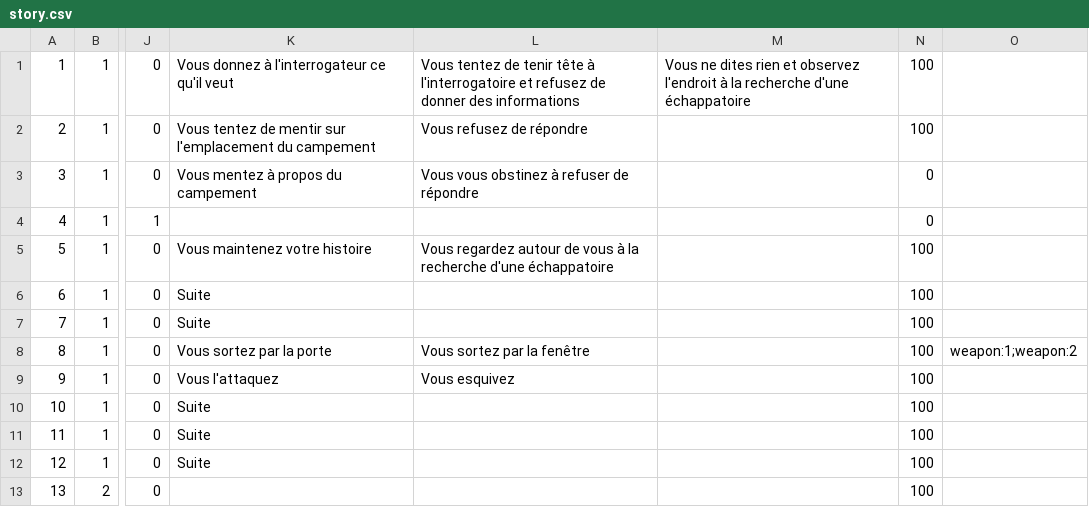
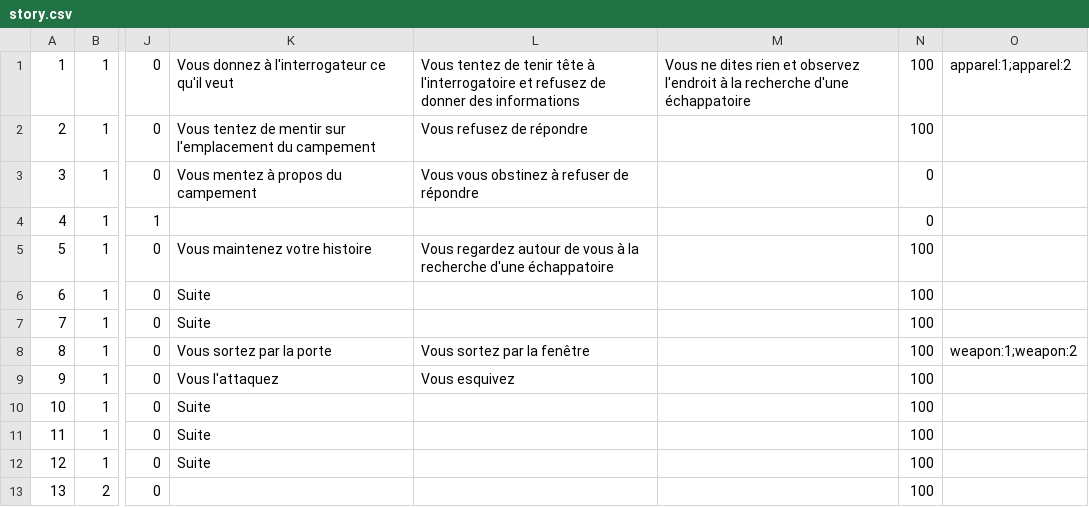
Before and after one commit to Wivik/pyp-boy, a CSV file: sql/story.csv, drawn as a sheet; only a part is shown, gaps mark what is left out; the diff names each change by its address in the sheet, - before the commit and + after, or states it on an @@ line.

```diff
--- a/sql/story.csv
+++ b/sql/story.csv
-O1: (empty)
+O1: apparel:1;apparel:2
```
Also changed, not shown: 2 other files.
